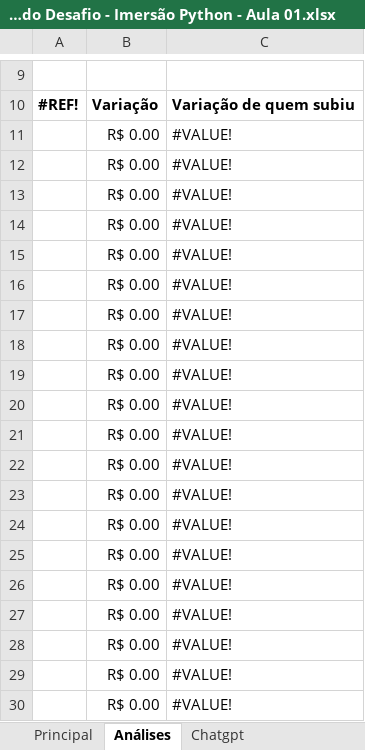
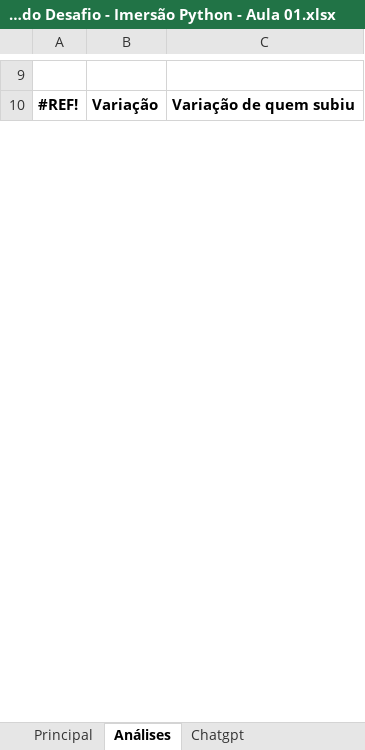
Before and after one commit to lucasllimati/Alura-Imersao-Python-2024, an Excel workbook: Aula1/Resolução do Desafio - Imersão Python - Aula 01.xlsx, sheet Análises, drawn as a sheet; only a part is shown, gaps mark what is left out; values as stored, in another font and other column widths than the file's, no borders; charts and pictures not drawn; removed rows and columns are numbered as before the commit, all else as after; the diff covers the shown part only; the diff names each change by its address in the sheet, - before the commit and + after, or states it on an @@ line.

```diff
--- a/Aula1/Resolução do Desafio - Imersão Python - Aula 01.xlsx (sheet Análises)
+++ b/Aula1/Resolução do Desafio - Imersão Python - Aula 01.xlsx (sheet Análises)
-row 11:  | R$ 0.00 | #VALUE!
-row 12:  | R$ 0.00 | #VALUE!
-row 13:  | R$ 0.00 | #VALUE!
-row 14:  | R$ 0.00 | #VALUE!
-row 15:  | R$ 0.00 | #VALUE!
-row 16:  | R$ 0.00 | #VALUE!
-row 17:  | R$ 0.00 | #VALUE!
-row 18:  | R$ 0.00 | #VALUE!
-row 19:  | R$ 0.00 | #VALUE!
-row 20:  | R$ 0.00 | #VALUE!
-row 21:  | R$ 0.00 | #VALUE!
-row 22:  | R$ 0.00 | #VALUE!
-row 23:  | R$ 0.00 | #VALUE!
-row 24:  | R$ 0.00 | #VALUE!
-row 25:  | R$ 0.00 | #VALUE!
-row 26:  | R$ 0.00 | #VALUE!
-row 27:  | R$ 0.00 | #VALUE!
-row 28:  | R$ 0.00 | #VALUE!
-row 29:  | R$ 0.00 | #VALUE!
-row 30:  | R$ 0.00 | #VALUE!
```
Also changed, not shown: 36 added rows, 16 removed rows, 10 edited cells and cell formats elsewhere in this sheet, sheet Principal, formulas that keep their value, charts or pictures, 3 other files.
